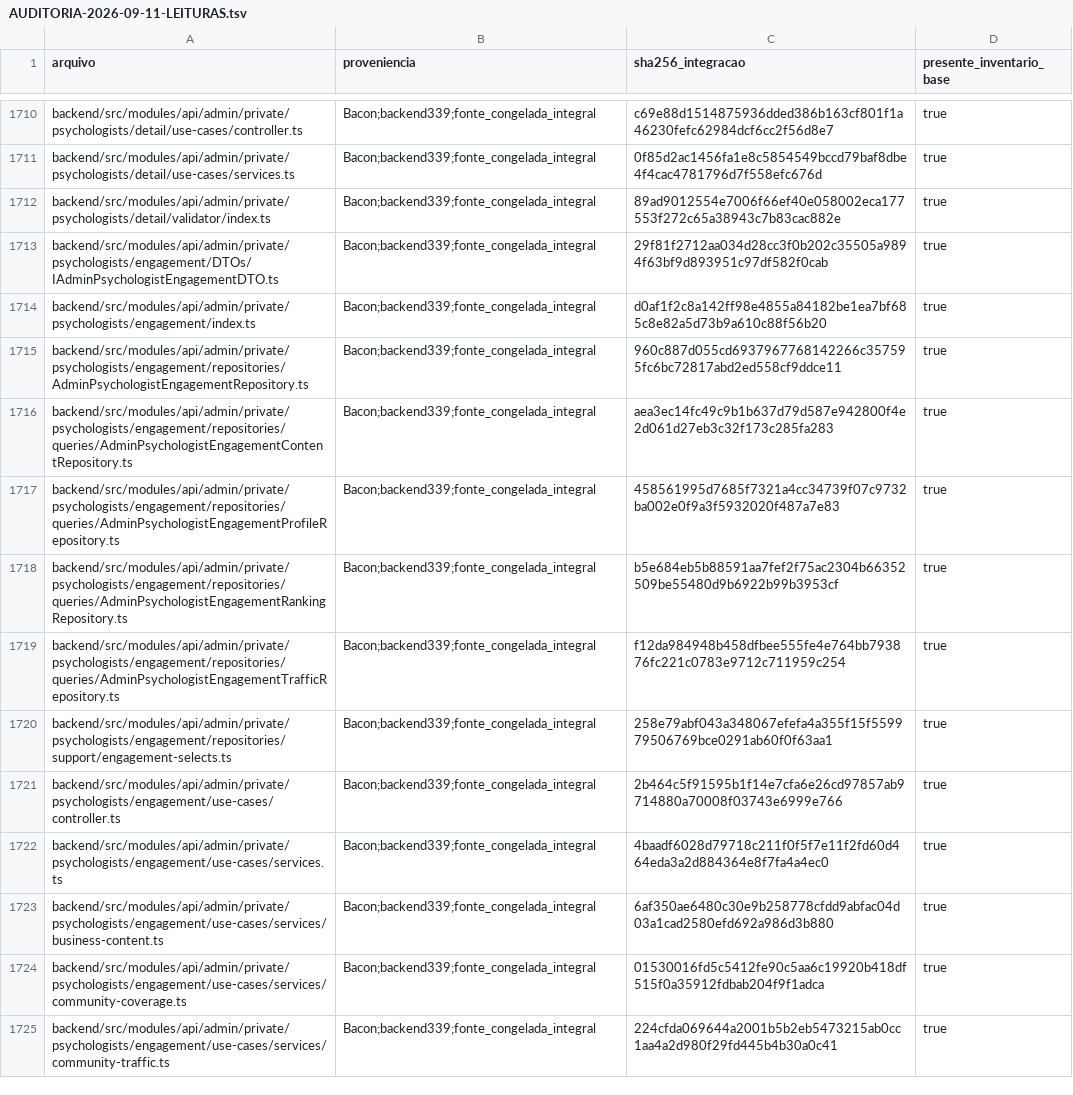
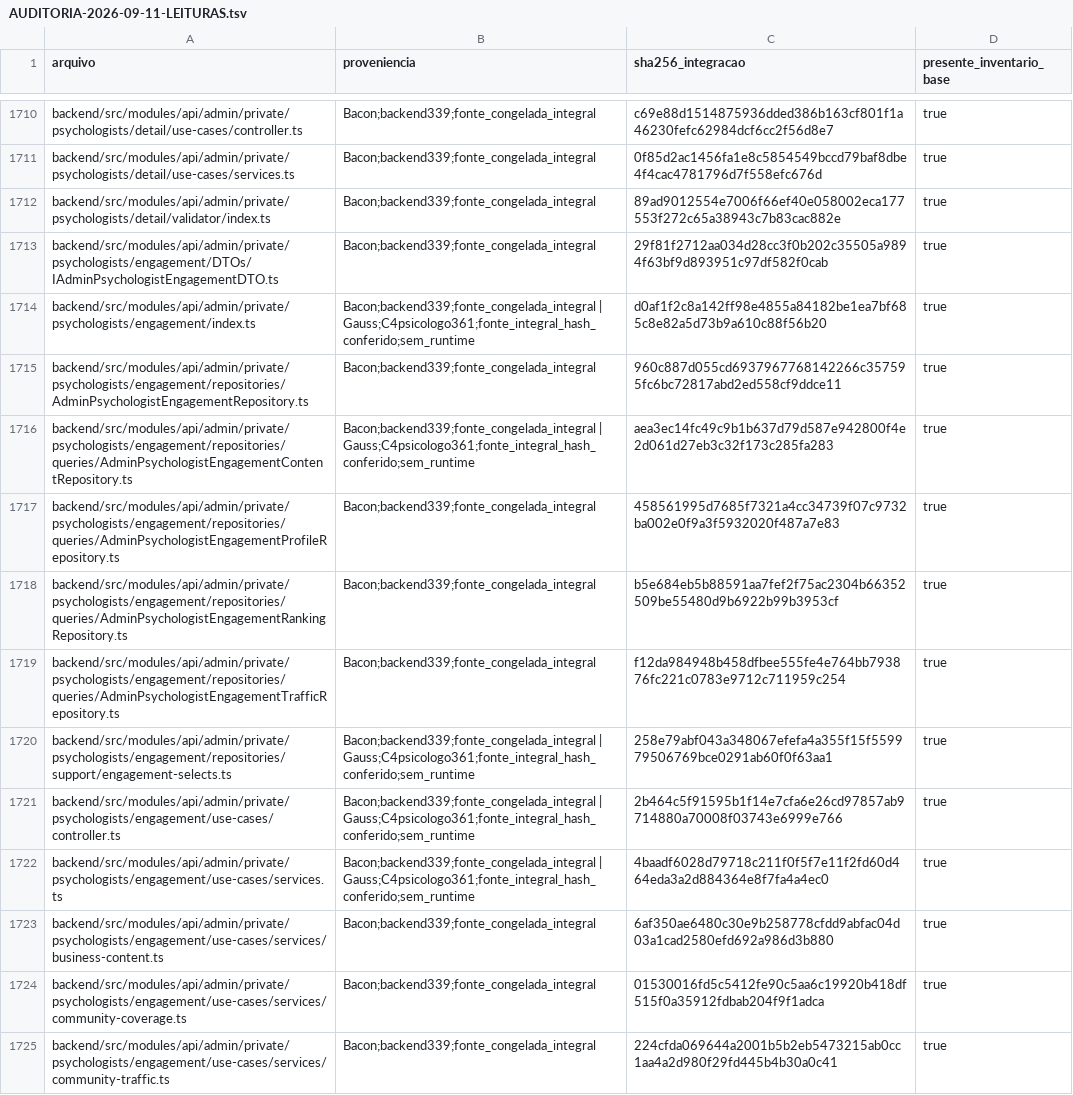
Before and after one commit to lectum-software/lectum-ecosystem, a TSV file: _product/AUDITORIA-2026-09-11-LEITURAS.tsv, drawn as a sheet; only a part is shown, gaps mark what is left out; the diff covers the shown part only.

Commit message:
fix(audit): preservar zero nas publicacoes do psicologo

```diff
--- a/_product/AUDITORIA-2026-09-11-LEITURAS.tsv
+++ b/_product/AUDITORIA-2026-09-11-LEITURAS.tsv
@@ -1713,5 +1713,5 @@ backend/src/modules/api/admin/private/psychologists/detail/validator/index.ts	Ba
 backend/src/modules/api/admin/private/psychologists/engagement/DTOs/IAdminPsychologistEngagementDTO.ts	Bacon;backend339;fonte_congelada_integral	29f81f2712aa034d28cc3f0b202c35505a9894f63bf9d893951c97df582f0cab	true
-backend/src/modules/api/admin/private/psychologists/engagement/index.ts	Bacon;backend339;fonte_congelada_integral	d0af1f2c8a142ff98e4855a84182be1ea7bf685c8e82a5d73b9a610c88f56b20	true
+backend/src/modules/api/admin/private/psychologists/engagement/index.ts	Bacon;backend339;fonte_congelada_integral | Gauss;C4psicologo361;fonte_integral_hash_conferido;sem_runtime	d0af1f2c8a142ff98e4855a84182be1ea7bf685c8e82a5d73b9a610c88f56b20	true
 backend/src/modules/api/admin/private/psychologists/engagement/repositories/AdminPsychologistEngagementRepository.ts	Bacon;backend339;fonte_congelada_integral	960c887d055cd6937967768142266c357595fc6bc72817abd2ed558cf9ddce11	true
-backend/src/modules/api/admin/private/psychologists/engagement/repositories/queries/AdminPsychologistEngagementContentRepository.ts	Bacon;backend339;fonte_congelada_integral	aea3ec14fc49c9b1b637d79d587e942800f4e2d061d27eb3c32f173c285fa283	true
+backend/src/modules/api/admin/private/psychologists/engagement/repositories/queries/AdminPsychologistEngagementContentRepository.ts	Bacon;backend339;fonte_congelada_integral | Gauss;C4psicologo361;fonte_integral_hash_conferido;sem_runtime	aea3ec14fc49c9b1b637d79d587e942800f4e2d061d27eb3c32f173c285fa283	true
 backend/src/modules/api/admin/private/psychologists/engagement/repositories/queries/AdminPsychologistEngagementProfileRepository.ts	Bacon;backend339;fonte_congelada_integral	458561995d7685f7321a4cc34739f07c9732ba002e0f9a3f5932020f487a7e83	true
@@ -1719,5 +1719,5 @@ backend/src/modules/api/admin/private/psychologists/engagement/repositories/quer
 backend/src/modules/api/admin/private/psychologists/engagement/repositories/queries/AdminPsychologistEngagementTrafficRepository.ts	Bacon;backend339;fonte_congelada_integral	f12da984948b458dfbee555fe4e764bb793876fc221c0783e9712c711959c254	true
-backend/src/modules/api/admin/private/psychologists/engagement/repositories/support/engagement-selects.ts	Bacon;backend339;fonte_congelada_integral	258e79abf043a348067efefa4a355f15f559979506769bce0291ab60f0f63aa1	true
-backend/src/modules/api/admin/private/psychologists/engagement/use-cases/controller.ts	Bacon;backend339;fonte_congelada_integral	2b464c5f91595b1f14e7cfa6e26cd97857ab9714880a70008f03743e6999e766	true
-backend/src/modules/api/admin/private/psychologists/engagement/use-cases/services.ts	Bacon;backend339;fonte_congelada_integral	4baadf6028d79718c211f0f5f7e11f2fd60d464eda3a2d884364e8f7fa4a4ec0	true
+backend/src/modules/api/admin/private/psychologists/engagement/repositories/support/engagement-selects.ts	Bacon;backend339;fonte_congelada_integral | Gauss;C4psicologo361;fonte_integral_hash_conferido;sem_runtime	258e79abf043a348067efefa4a355f15f559979506769bce0291ab60f0f63aa1	true
+backend/src/modules/api/admin/private/psychologists/engagement/use-cases/controller.ts	Bacon;backend339;fonte_congelada_integral | Gauss;C4psicologo361;fonte_integral_hash_conferido;sem_runtime	2b464c5f91595b1f14e7cfa6e26cd97857ab9714880a70008f03743e6999e766	true
+backend/src/modules/api/admin/private/psychologists/engagement/use-cases/services.ts	Bacon;backend339;fonte_congelada_integral | Gauss;C4psicologo361;fonte_integral_hash_conferido;sem_runtime	4baadf6028d79718c211f0f5f7e11f2fd60d464eda3a2d884364e8f7fa4a4ec0	true
 backend/src/modules/api/admin/private/psychologists/engagement/use-cases/services/business-content.ts	Bacon;backend339;fonte_congelada_integral	6af350ae6480c30e9b258778cfdd9abfac04d03a1cad2580efd692a986d3b880	true
```
Also changed, not shown: 2 added rows and 16 edited cells elsewhere in this file, 14 other files.
